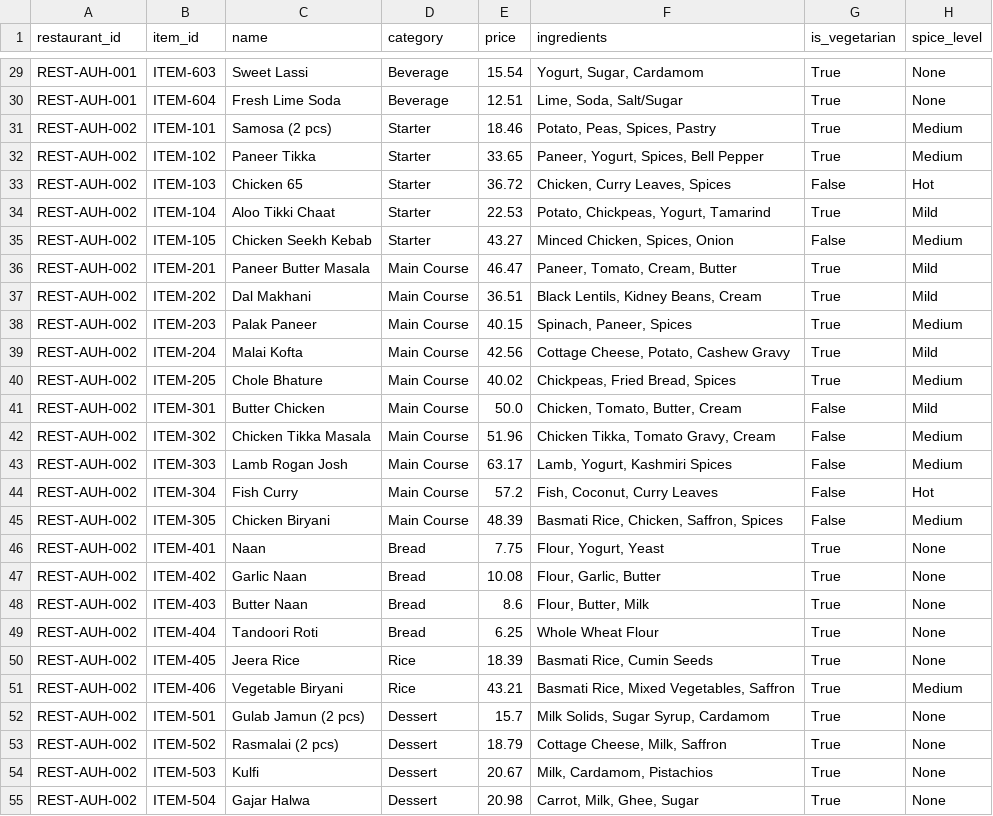
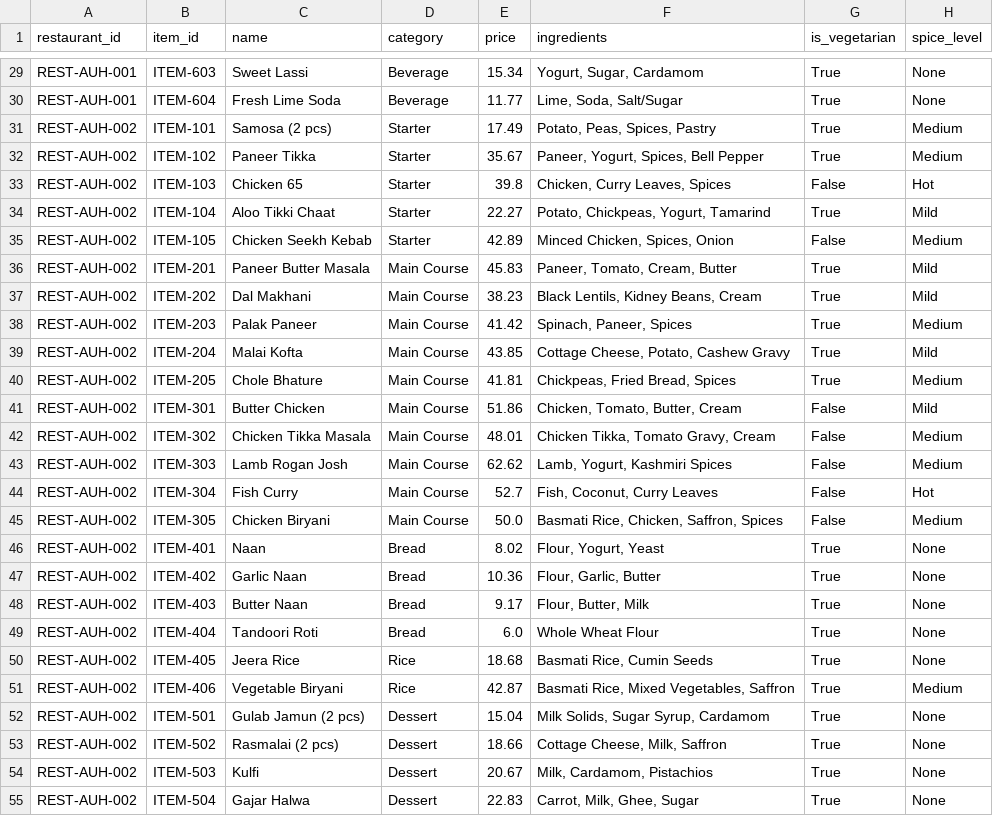
Before and after one commit to guptaumang85/databricks-e2e-project, a CSV file: projects/databricks-e2e-project/00_synthetic_data/data/menu_items.csv, drawn as a sheet; only a part is shown, gaps mark what is left out; the diff covers the shown part only; the diff names each change by its address in the sheet, - before the commit and + after, or states it on an @@ line.

```diff
--- a/projects/databricks-e2e-project/00_synthetic_data/data/menu_items.csv
+++ b/projects/databricks-e2e-project/00_synthetic_data/data/menu_items.csv
-E29 (price): 15.54
+E29 (price): 15.34
-E30 (price): 12.51
+E30 (price): 11.77
-E31 (price): 18.46
+E31 (price): 17.49
-E32 (price): 33.65
+E32 (price): 35.67
-E33 (price): 36.72
+E33 (price): 39.8
-E34 (price): 22.53
+E34 (price): 22.27
-E35 (price): 43.27
+E35 (price): 42.89
-E36 (price): 46.47
+E36 (price): 45.83
-E37 (price): 36.51
+E37 (price): 38.23
-E38 (price): 40.15
+E38 (price): 41.42
-E39 (price): 42.56
+E39 (price): 43.85
-E40 (price): 40.02
+E40 (price): 41.81
-E41 (price): 50.0
+E41 (price): 51.86
-E42 (price): 51.96
+E42 (price): 48.01
-E43 (price): 63.17
+E43 (price): 62.62
-E44 (price): 57.2
+E44 (price): 52.7
-E45 (price): 48.39
+E45 (price): 50.0
-E46 (price): 7.75
+E46 (price): 8.02
-E47 (price): 10.08
+E47 (price): 10.36
-E48 (price): 8.6
+E48 (price): 9.17
-E49 (price): 6.25
+E49 (price): 6.0
-E50 (price): 18.39
+E50 (price): 18.68
-E51 (price): 43.21
+E51 (price): 42.87
-E52 (price): 15.7
+E52 (price): 15.04
-E53 (price): 18.79
+E53 (price): 18.66
-E55 (price): 20.98
+E55 (price): 22.83
```
Also changed, not shown: 118 edited cells elsewhere in this file, projects/databricks-e2e-project/00_synthetic_data/data/customer_reviews.csv, projects/databricks-e2e-project/00_synthetic_data/data/customers.csv, 1 other file.
